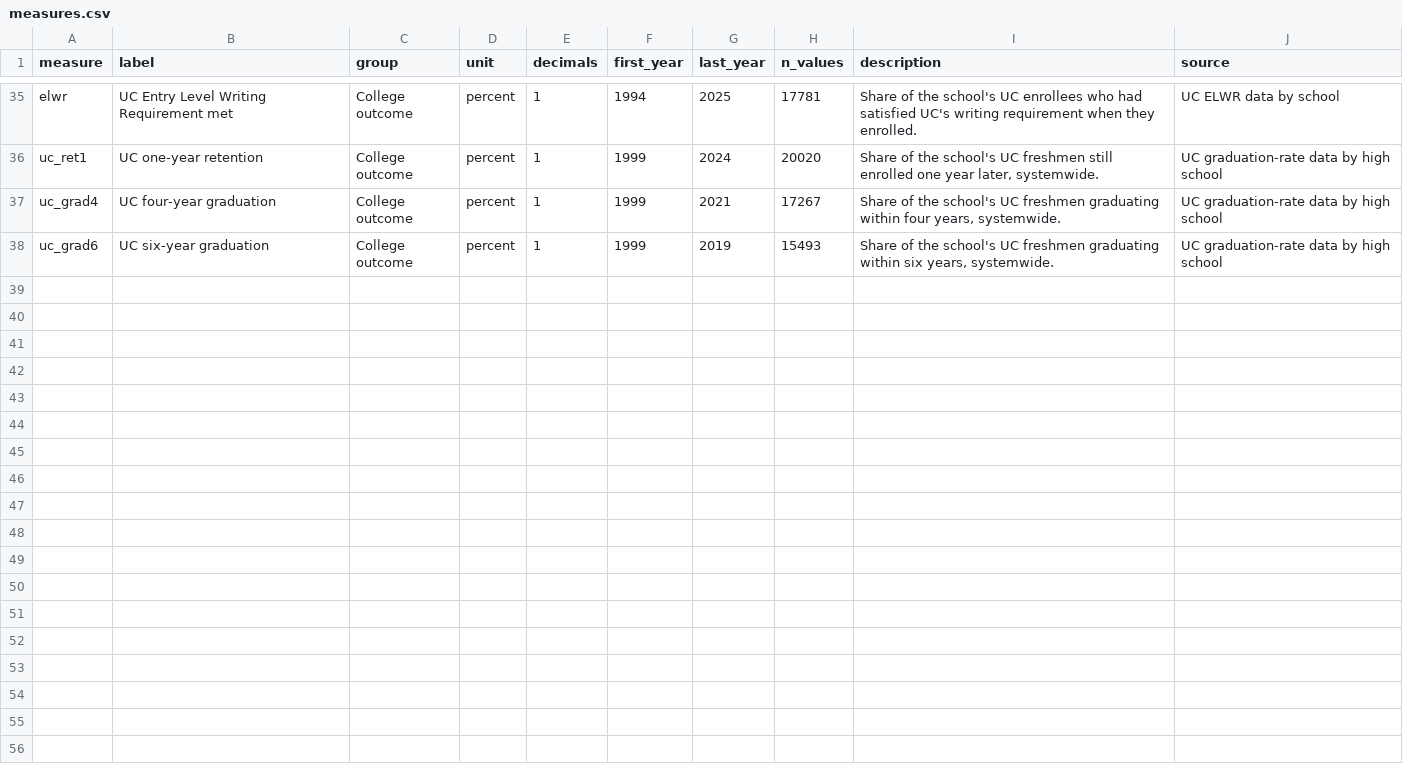
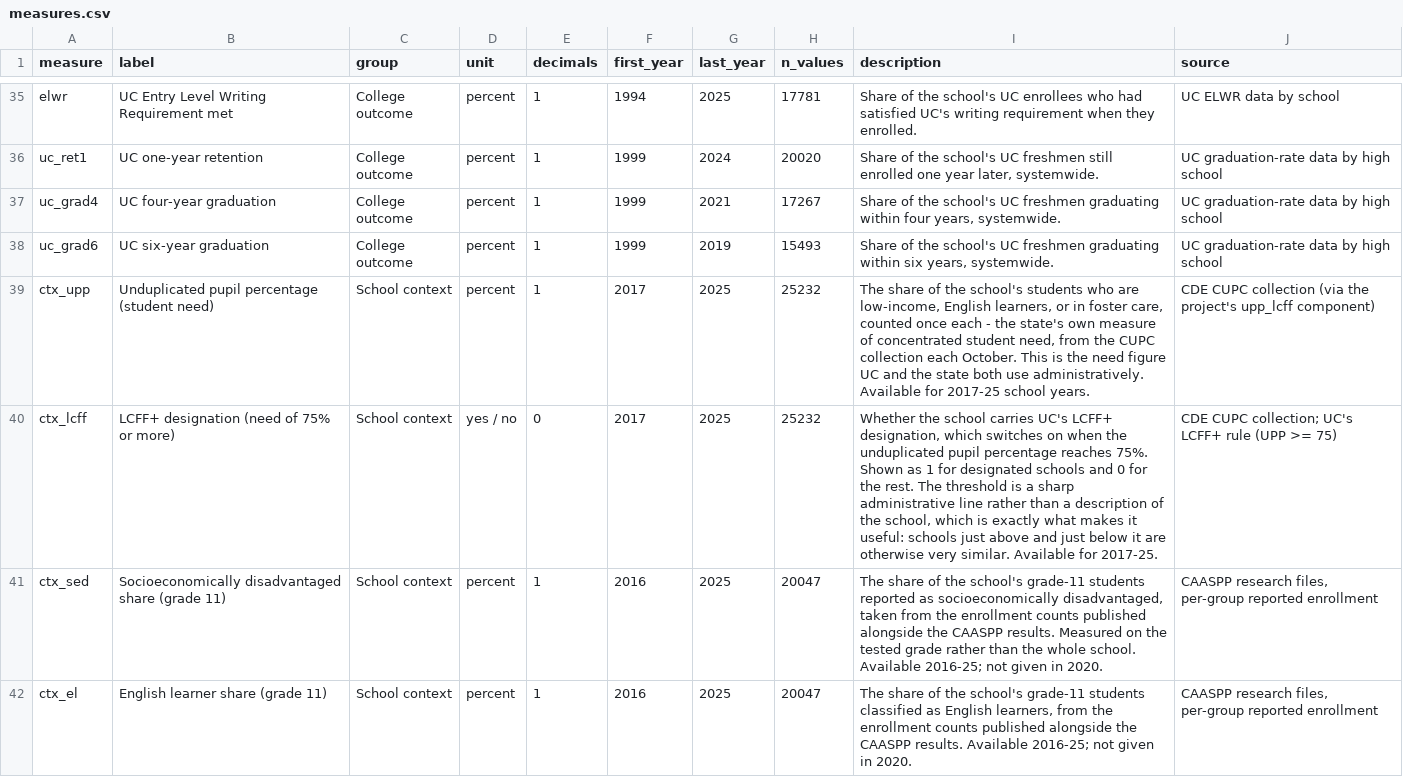
Before and after one commit to Hart-Hornor-Jones/ca-hs-proficiency, a CSV file: data/measures.csv, drawn as a sheet; only a part is shown, gaps mark what is left out; the diff covers the shown part only.

```diff
--- a/data/measures.csv
+++ b/data/measures.csv
@@ -38 +38,5 @@ uc_grad4,UC four-year graduation,College outcome,percent,1,1999,2021,17267,"Shar
 uc_grad6,UC six-year graduation,College outcome,percent,1,1999,2019,15493,"Share of the school's UC freshmen graduating within six years, systemwide.",UC graduation-rate data by high school
+ctx_upp,Unduplicated pupil percentage (student need),School context,percent,1,2017,2025,25232,"The share of the school's students who are low-income, English learners, or in foster care, counted once each - the state's own measure of concentrated student need, from the CUPC collection each October. This is the need figure UC and the state both use administratively. Available for 2017-25 school years.",CDE CUPC collection (via the project's upp_lcff component)
+ctx_lcff,LCFF+ designation (need of 75% or more),School context,yes / no,0,2017,2025,25232,"Whether the school carries UC's LCFF+ designation, which switches on when the unduplicated pupil percentage reaches 75%. Shown as 1 for designated schools and 0 for the rest. The threshold is a sharp administrative line rather than a description of the school, which is exactly what makes it useful: schools just above and just below it are otherwise very similar. Available for 2017-25.",CDE CUPC collection; UC's LCFF+ rule (UPP >= 75)
+ctx_sed,Socioeconomically disadvantaged share (grade 11),School context,percent,1,2016,2025,20047,"The share of the school's grade-11 students reported as socioeconomically disadvantaged, taken from the enrollment counts published alongside the CAASPP results. Measured on the tested grade rather than the whole school. Available 2016-25; not given in 2020.","CAASPP research files, per-group reported enrollment"
+ctx_el,English learner share (grade 11),School context,percent,1,2016,2025,20047,"The share of the school's grade-11 students classified as English learners, from the enrollment counts published alongside the CAASPP results. Available 2016-25; not given in 2020.","CAASPP research files, per-group reported enrollment"
```
Also changed, not shown: 4 added rows elsewhere in this file, 6 other files.
